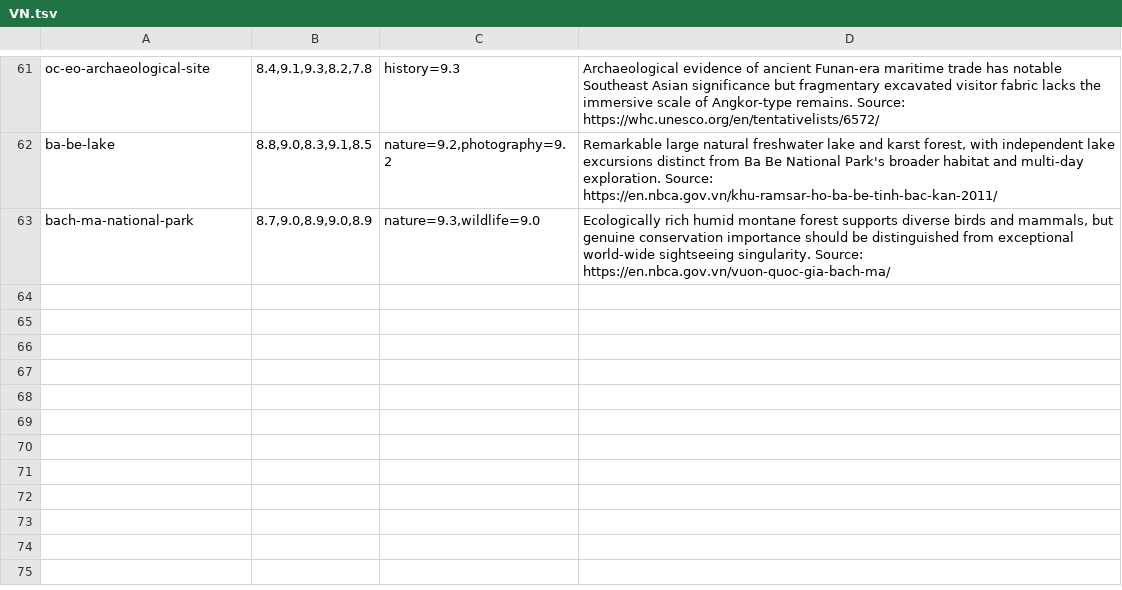
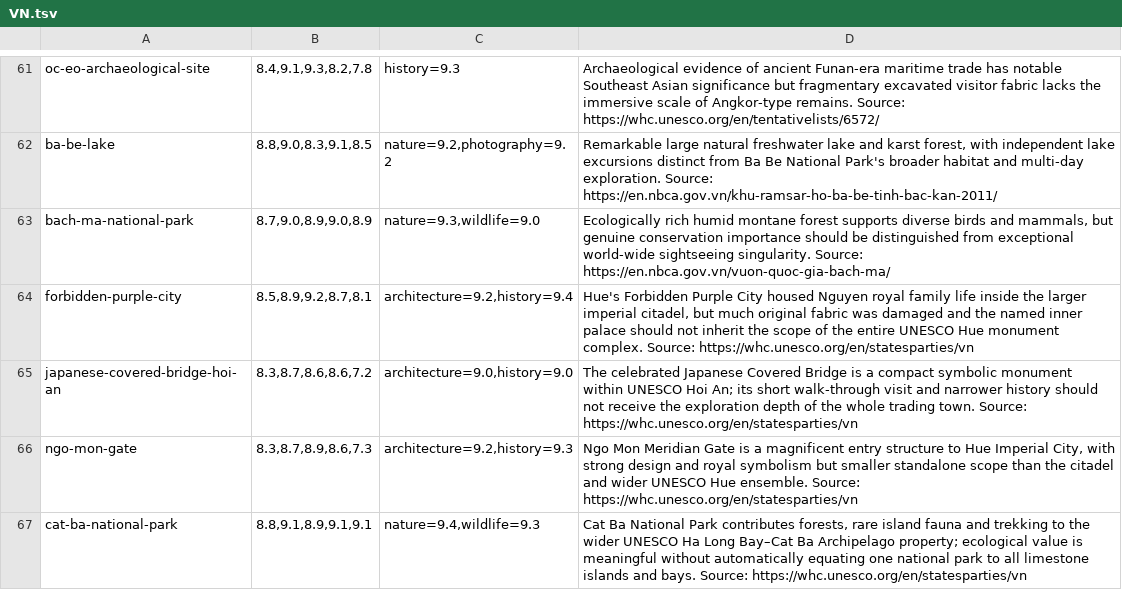
Before and after one commit to Persie0/TopTravelList, a TSV file: methodology/sight-review-decisions-2026/VN.tsv, drawn as a sheet; only a part is shown, gaps mark what is left out.

Commit message:
audit: score 4 individual VN sites against international counterparts

```diff
--- a/methodology/sight-review-decisions-2026/VN.tsv
+++ b/methodology/sight-review-decisions-2026/VN.tsv
@@ -63 +63,5 @@ ba-be-lake|8.8,9.0,8.3,9.1,8.5|nature=9.2,photography=9.2|Remarkable large natur
 bach-ma-national-park|8.7,9.0,8.9,9.0,8.9|nature=9.3,wildlife=9.0|Ecologically rich humid montane forest supports diverse birds and mammals, but genuine conservation importance should be distinguished from exceptional world-wide sightseeing singularity. Source: https://en.nbca.gov.vn/vuon-quoc-gia-bach-ma/
+forbidden-purple-city|8.5,8.9,9.2,8.7,8.1|architecture=9.2,history=9.4|Hue's Forbidden Purple City housed Nguyen royal family life inside the larger imperial citadel, but much original fabric was damaged and the named inner palace should not inherit the scope of the entire UNESCO Hue monument complex. Source: https://whc.unesco.org/en/statesparties/vn
+japanese-covered-bridge-hoi-an|8.3,8.7,8.6,8.6,7.2|architecture=9.0,history=9.0|The celebrated Japanese Covered Bridge is a compact symbolic monument within UNESCO Hoi An; its short walk-through visit and narrower history should not receive the exploration depth of the whole trading town. Source: https://whc.unesco.org/en/statesparties/vn
+ngo-mon-gate|8.3,8.7,8.9,8.6,7.3|architecture=9.2,history=9.3|Ngo Mon Meridian Gate is a magnificent entry structure to Hue Imperial City, with strong design and royal symbolism but smaller standalone scope than the citadel and wider UNESCO Hue ensemble. Source: https://whc.unesco.org/en/statesparties/vn
+cat-ba-national-park|8.8,9.1,8.9,9.1,9.1|nature=9.4,wildlife=9.3|Cat Ba National Park contributes forests, rare island fauna and trekking to the wider UNESCO Ha Long Bay–Cat Ba Archipelago property; ecological value is meaningful without automatically equating one national park to all limestone islands and bays. Source: https://whc.unesco.org/en/statesparties/vn
```
